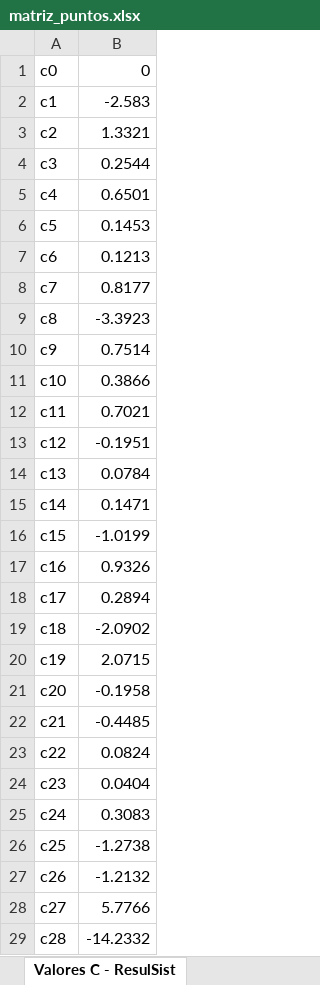
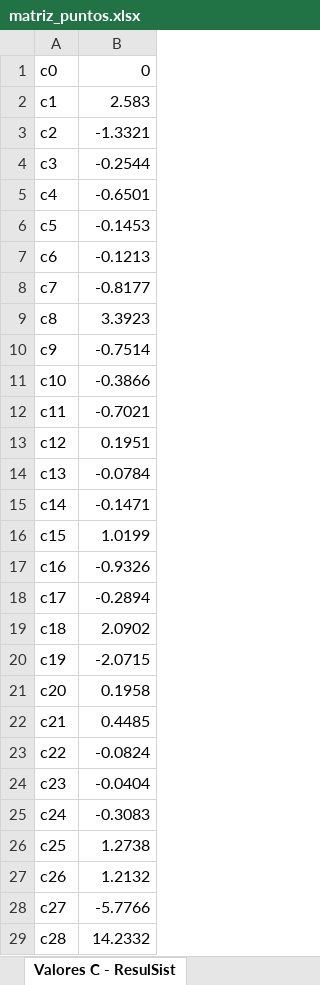
Before and after one commit to AndreRoj/Proyecto-Calculo-Numerico, an Excel workbook: matriz_puntos.xlsx, sheet Valores C - ResulSist, drawn as a sheet; only a part is shown; values as stored, in another font and other column widths than the file's, no borders; the diff covers the shown part only; the diff names each change by its address in the sheet, - before the commit and + after, or states it on an @@ line.

```diff
--- a/matriz_puntos.xlsx (sheet Valores C - ResulSist)
+++ b/matriz_puntos.xlsx (sheet Valores C - ResulSist)
-B2: -2.583
+B2: 2.583
-B3: 1.3321
+B3: -1.3321
-B4: 0.2544
+B4: -0.2544
-B5: 0.6501
+B5: -0.6501
-B6: 0.1453
+B6: -0.1453
-B7: 0.1213
+B7: -0.1213
-B8: 0.8177
+B8: -0.8177
-B9: -3.3923
+B9: 3.3923
-B10: 0.7514
+B10: -0.7514
-B11: 0.3866
+B11: -0.3866
-B12: 0.7021
+B12: -0.7021
-B13: -0.1951
+B13: 0.1951
-B14: 0.0784
+B14: -0.0784
-B15: 0.1471
+B15: -0.1471
-B16: -1.0199
+B16: 1.0199
-B17: 0.9326
+B17: -0.9326
-B18: 0.2894
+B18: -0.2894
-B19: -2.0902
+B19: 2.0902
-B20: 2.0715
+B20: -2.0715
-B21: -0.1958
+B21: 0.1958
-B22: -0.4485
+B22: 0.4485
-B23: 0.0824
+B23: -0.0824
-B24: 0.0404
+B24: -0.0404
-B25: 0.3083
+B25: -0.3083
-B26: -1.2738
+B26: 1.2738
-B27: -1.2132
+B27: 1.2132
-B28: 5.7766
+B28: -5.7766
-B29: -14.2332
+B29: 14.2332
```
Also changed, not shown: 116 edited cells elsewhere in this sheet, sheet Coordenadas y Elementos, sheet Resultante Borde Spline Natural, other sheet tabs, 1 other file.
